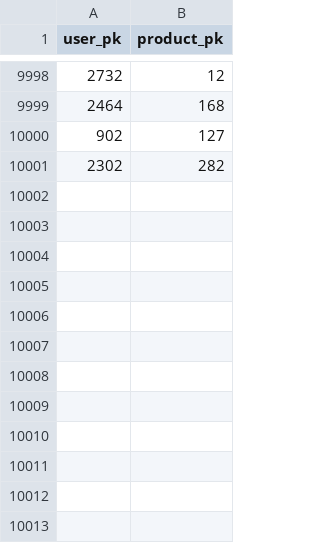
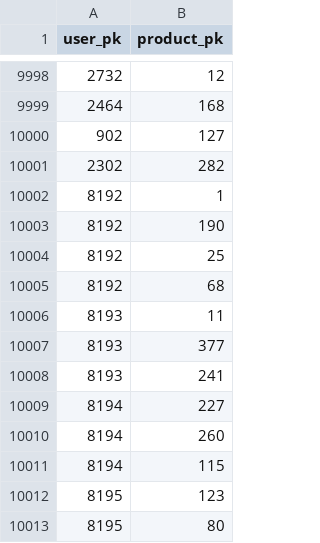
Before and after one commit to yuna-kim-12/oink, a CSV file: final-pjt-back/bank_products/data/products_joined.csv, drawn as a sheet; only a part is shown, gaps mark what is left out; the diff names each change by its address in the sheet, - before the commit and + after, or states it on an @@ line.

```diff
--- a/final-pjt-back/bank_products/data/products_joined.csv
+++ b/final-pjt-back/bank_products/data/products_joined.csv
+row 10002: 8192 | 1
+row 10003: 8192 | 190
+row 10004: 8192 | 25
+row 10005: 8192 | 68
+row 10006: 8193 | 11
+row 10007: 8193 | 377
+row 10008: 8193 | 241
+row 10009: 8194 | 227
+row 10010: 8194 | 260
+row 10011: 8194 | 115
+row 10012: 8195 | 123
+row 10013: 8195 | 80
```
Also changed, not shown: 18 other files.
